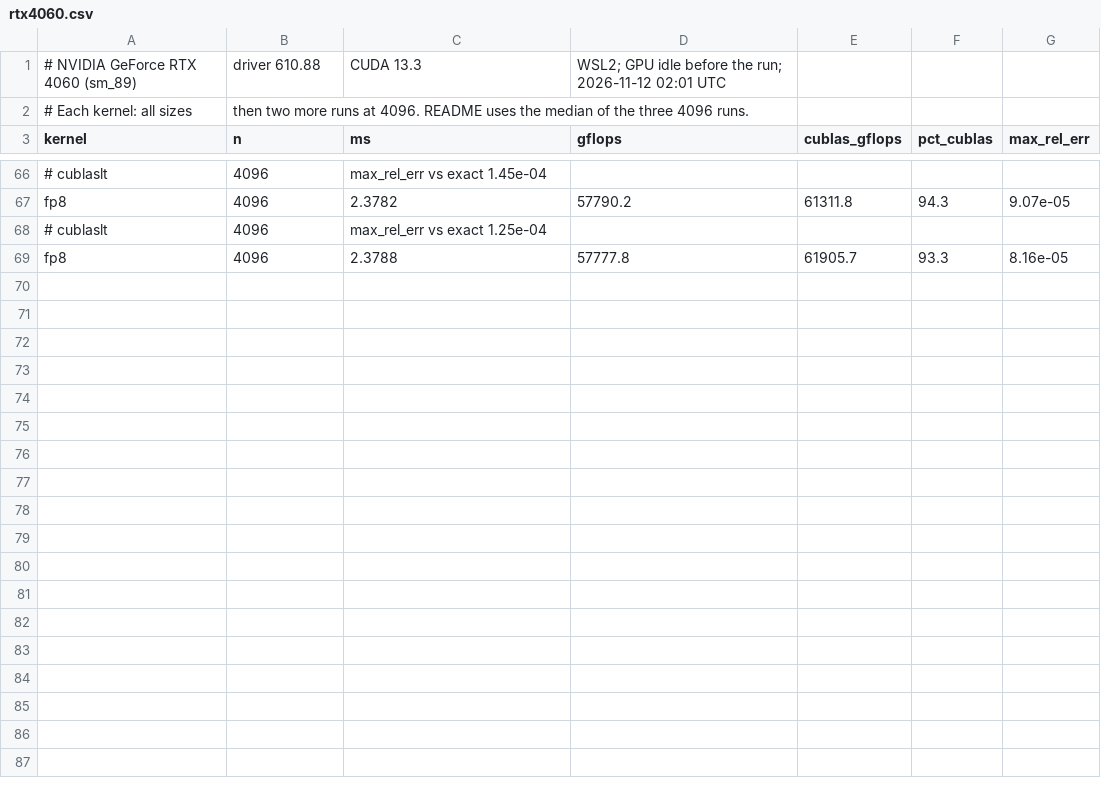
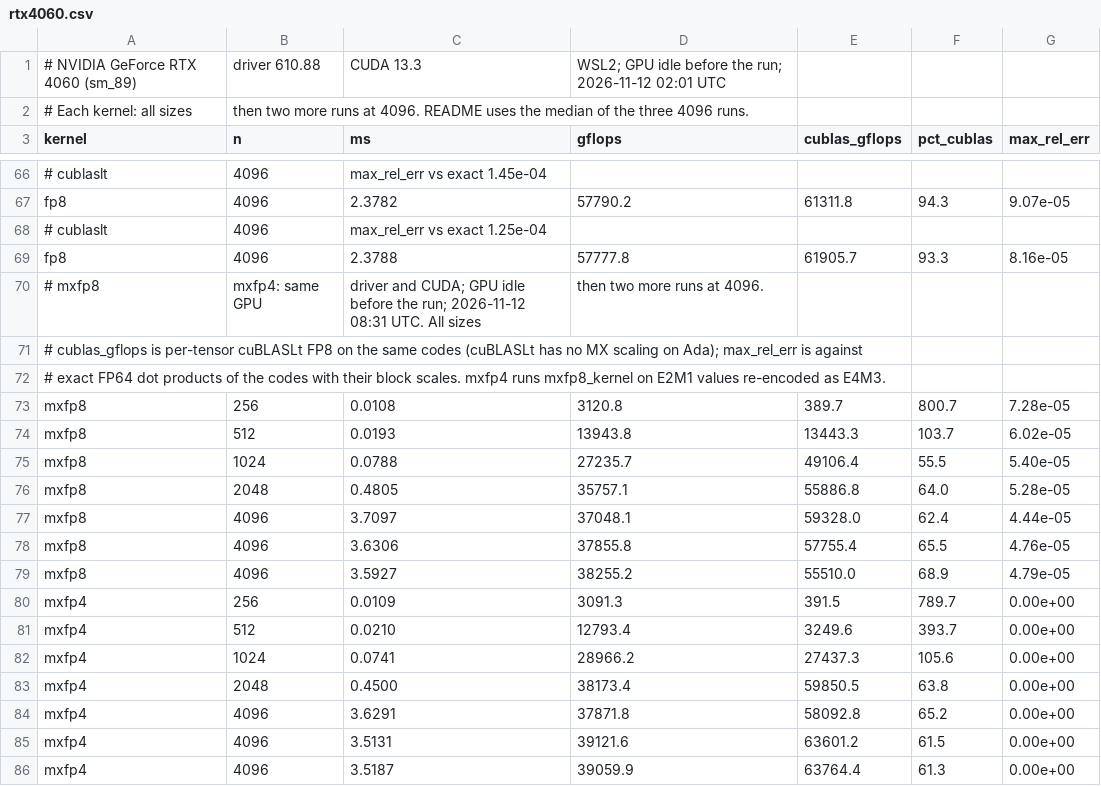
Before and after one commit to NicholasUnruh/cuda-gemm, a CSV file: docs/results/rtx4060.csv, drawn as a sheet; only a part is shown, gaps mark what is left out.

```diff
--- a/docs/results/rtx4060.csv
+++ b/docs/results/rtx4060.csv
@@ -69 +69,18 @@ fp8,4096,2.3782,57790.2,61311.8,94.3,9.07e-05
 fp8,4096,2.3788,57777.8,61905.7,93.3,8.16e-05
+# mxfp8, mxfp4: same GPU, driver and CUDA; GPU idle before the run; 2026-11-12 08:31 UTC. All sizes, then two more runs at 4096.
+# cublas_gflops is per-tensor cuBLASLt FP8 on the same codes (cuBLASLt has no MX scaling on Ada); max_rel_err is against
+# exact FP64 dot products of the codes with their block scales. mxfp4 runs mxfp8_kernel on E2M1 values re-encoded as E4M3.
+mxfp8,256,0.0108,3120.8,389.7,800.7,7.28e-05
+mxfp8,512,0.0193,13943.8,13443.3,103.7,6.02e-05
+mxfp8,1024,0.0788,27235.7,49106.4,55.5,5.40e-05
+mxfp8,2048,0.4805,35757.1,55886.8,64.0,5.28e-05
+mxfp8,4096,3.7097,37048.1,59328.0,62.4,4.44e-05
+mxfp8,4096,3.6306,37855.8,57755.4,65.5,4.76e-05
+mxfp8,4096,3.5927,38255.2,55510.0,68.9,4.79e-05
+mxfp4,256,0.0109,3091.3,391.5,789.7,0.00e+00
+mxfp4,512,0.0210,12793.4,3249.6,393.7,0.00e+00
+mxfp4,1024,0.0741,28966.2,27437.3,105.6,0.00e+00
+mxfp4,2048,0.4500,38173.4,59850.5,63.8,0.00e+00
+mxfp4,4096,3.6291,37871.8,58092.8,65.2,0.00e+00
+mxfp4,4096,3.5131,39121.6,63601.2,61.5,0.00e+00
+mxfp4,4096,3.5187,39059.9,63764.4,61.3,0.00e+00
```
Also changed, not shown: docs/results/numerics-rtx4060.csv, 13 other files.
